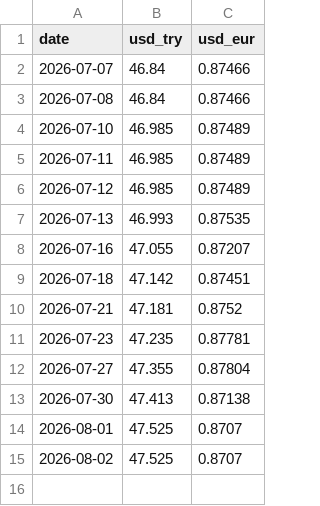
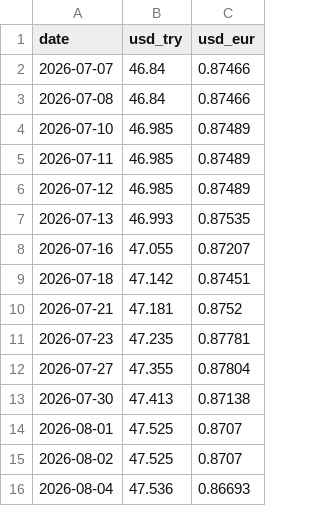
Before and after one commit to slvrkskc/doviz-tahmin-projesi, a CSV file: kur_verisi.csv, drawn as a sheet.

```diff
--- a/kur_verisi.csv
+++ b/kur_verisi.csv
@@ -15 +15,2 @@ date,usd_try,usd_eur
 2026-08-02,47.525,0.8707
+2026-08-04,47.536,0.86693
```
Also changed, not shown: istatistikler_ozet.csv, 1 other file.
